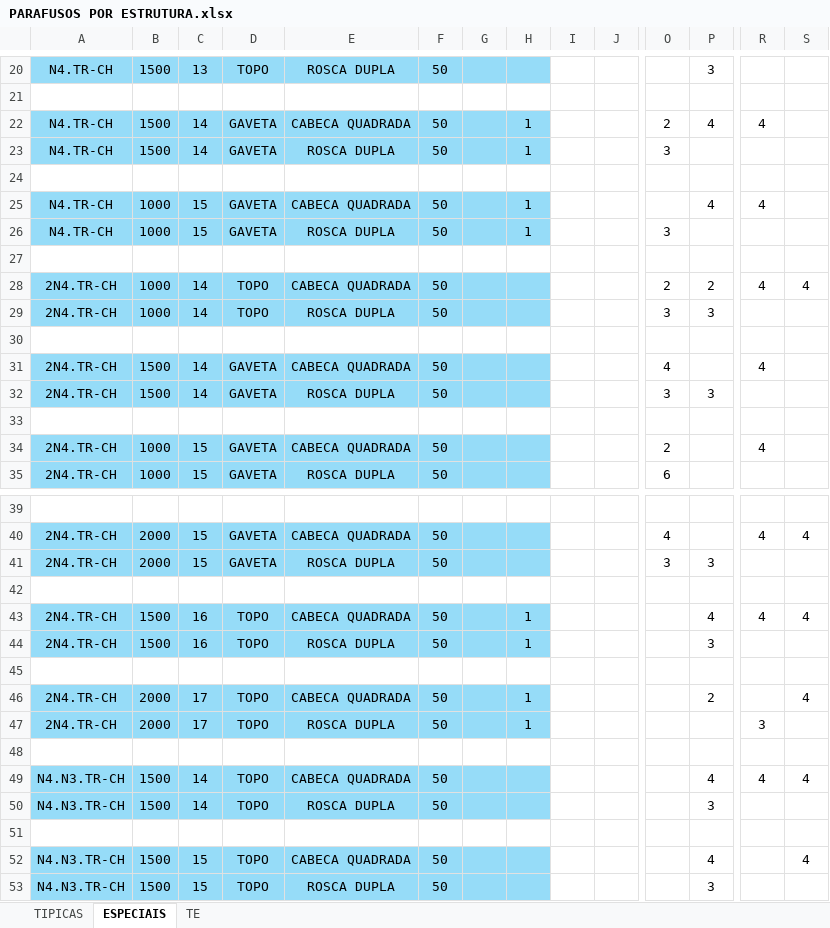
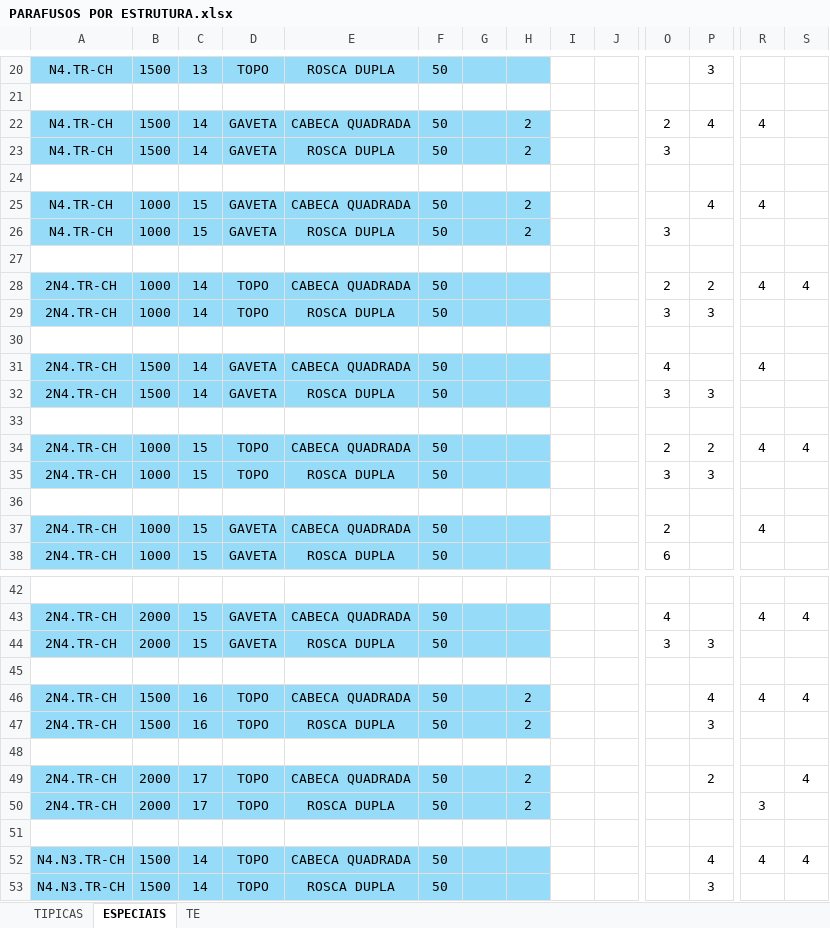
Before and after one commit to viniciusars/Listas-online, an Excel workbook: config/PARAFUSOS POR ESTRUTURA.xlsx, sheet ESPECIAIS, drawn as a sheet; only a part is shown, gaps mark what is left out; the shorter side is filled out with more unchanged rows; values as stored, in another font and other column widths than the file's, no borders; addresses are those after the commit; rows hold the shown columns only; the diff names each change by its address in the sheet, - before the commit and + after, or states it on an @@ line.

```diff
--- a/config/PARAFUSOS POR ESTRUTURA.xlsx (sheet ESPECIAIS)
+++ b/config/PARAFUSOS POR ESTRUTURA.xlsx (sheet ESPECIAIS)
-H22:H23: 1
+H22:H23: 2
-H25:H26: 1
+H25:H26: 2
+row 33: (empty)
+row 34: 2N4.TR-CH | 1000 | 15 | TOPO | CABECA QUADRADA | 50 |  |  |  |  | 2 | 2 | 4 | 4
+row 35: 2N4.TR-CH | 1000 | 15 | TOPO | ROSCA DUPLA | 50 |  |  |  |  | 3 | 3
-H46:H47: 1
+H46:H47: 2
-H49:H50: 1
+H49:H50: 2
```
Also changed, not shown: sheet TE, 14 other files.
